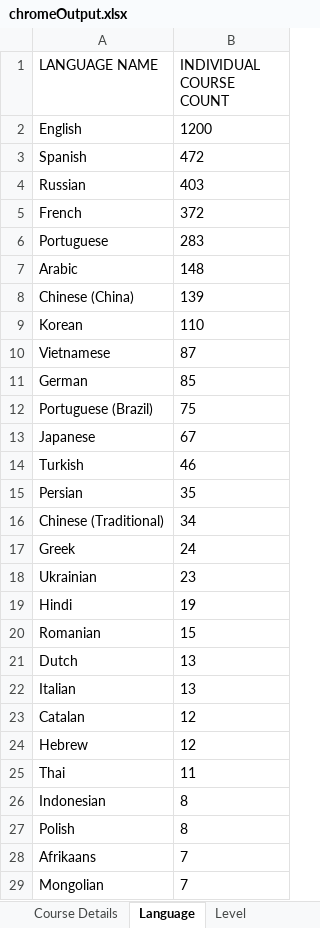
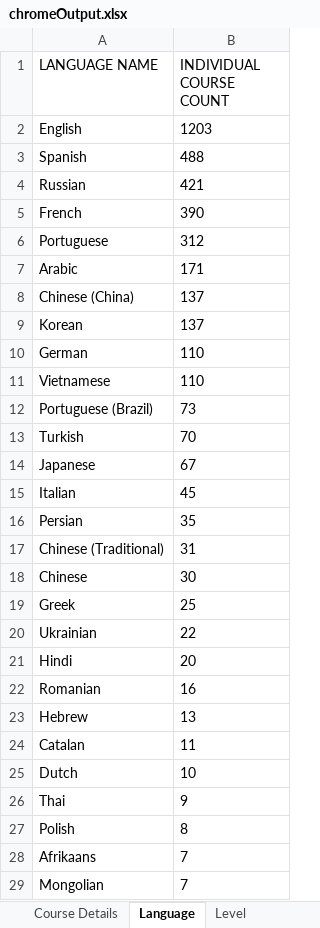
Before and after one commit to ajmaliikk/OpenSourcePandits_Coursera, an Excel workbook: chromeOutput.xlsx, sheet Language, drawn as a sheet; only a part is shown; values as stored, in another font and other column widths than the file's, no borders; removed rows and columns are numbered as before the commit, all else as after; the diff covers the shown part only; the diff names each change by its address in the sheet, - before the commit and + after, or states it on an @@ line.

```diff
--- a/chromeOutput.xlsx (sheet Language)
+++ b/chromeOutput.xlsx (sheet Language)
-B2 (INDIVIDUAL COURSE COUNT): 1200
+B2 (INDIVIDUAL COURSE COUNT): 1203
-B3 (INDIVIDUAL COURSE COUNT): 472
+B3 (INDIVIDUAL COURSE COUNT): 488
-B4 (INDIVIDUAL COURSE COUNT): 403
+B4 (INDIVIDUAL COURSE COUNT): 421
-B5 (INDIVIDUAL COURSE COUNT): 372
+B5 (INDIVIDUAL COURSE COUNT): 390
-B6 (INDIVIDUAL COURSE COUNT): 283
+B6 (INDIVIDUAL COURSE COUNT): 312
-B7 (INDIVIDUAL COURSE COUNT): 148
+B7 (INDIVIDUAL COURSE COUNT): 171
-B8 (INDIVIDUAL COURSE COUNT): 139
+B8 (INDIVIDUAL COURSE COUNT): 137
-B9 (INDIVIDUAL COURSE COUNT): 110
+B9 (INDIVIDUAL COURSE COUNT): 137
-row 10: Vietnamese | 87
-B10 (INDIVIDUAL COURSE COUNT): 85
+B10 (INDIVIDUAL COURSE COUNT): 110
+row 11: Vietnamese | 110
-B12 (INDIVIDUAL COURSE COUNT): 75
+B12 (INDIVIDUAL COURSE COUNT): 73
+row 13: Turkish | 70
-row 14: Turkish | 46
+row 15: Italian | 45
-B17 (INDIVIDUAL COURSE COUNT): 34
+B17 (INDIVIDUAL COURSE COUNT): 31
+row 18: Chinese | 30
-B19 (INDIVIDUAL COURSE COUNT): 24
+B19 (INDIVIDUAL COURSE COUNT): 25
-B20 (INDIVIDUAL COURSE COUNT): 23
+B20 (INDIVIDUAL COURSE COUNT): 22
-B21 (INDIVIDUAL COURSE COUNT): 19
+B21 (INDIVIDUAL COURSE COUNT): 20
-B22 (INDIVIDUAL COURSE COUNT): 15
+B22 (INDIVIDUAL COURSE COUNT): 16
-A23 (LANGUAGE NAME): Dutch
+A23 (LANGUAGE NAME): Hebrew
-row 22: Italian | 13
-B24 (INDIVIDUAL COURSE COUNT): 12
+B24 (INDIVIDUAL COURSE COUNT): 11
-row 24: Hebrew | 12
+row 25: Dutch | 10
-B26 (INDIVIDUAL COURSE COUNT): 11
+B26 (INDIVIDUAL COURSE COUNT): 9
-row 26: Indonesian | 8
```
Also changed, not shown: 3 added rows, 2 removed rows and 1 edited cell elsewhere in this sheet, sheet Level, firefoxOutput.xlsx, 53 other files.
